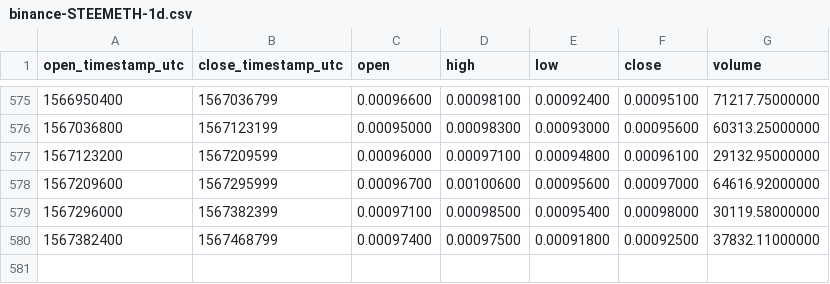
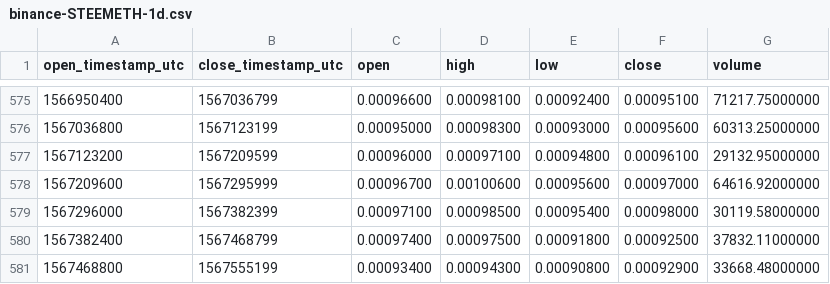
Before and after one commit to cryptobigbro/binance-STEEMETH, a CSV file: binance-STEEMETH-1d.csv, drawn as a sheet; only a part is shown, gaps mark what is left out.

Commit message:
Update OHLCV data.

```diff
--- a/binance-STEEMETH-1d.csv
+++ b/binance-STEEMETH-1d.csv
@@ -580 +580,2 @@ open_timestamp_utc,close_timestamp_utc,open,high,low,close,volume
 1567382400,1567468799,0.00097400,0.00097500,0.00091800,0.00092500,37832.11000000
+1567468800,1567555199,0.00093400,0.00094300,0.00090800,0.00092900,33668.48000000
```
Also changed, not shown: 1 other file.
